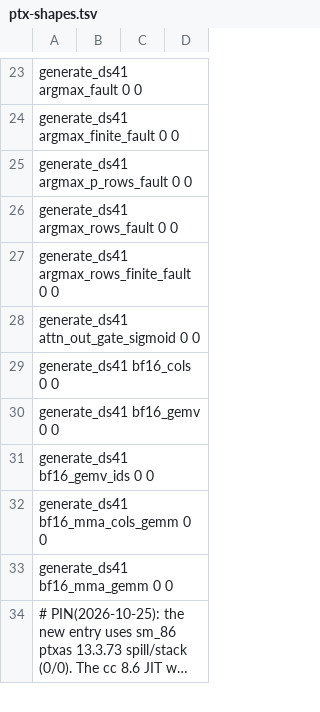
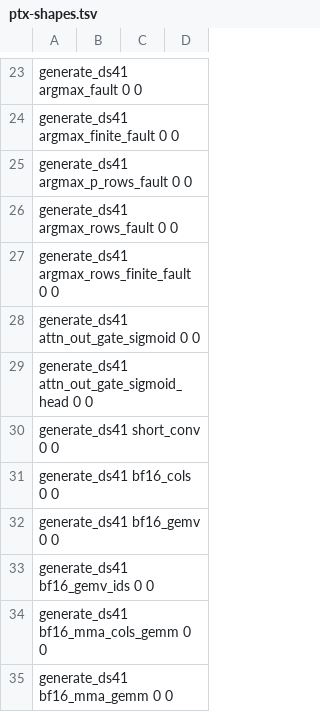
Before and after one commit to juliankang4/bloomery, a TSV file: tools/ref/ptx-shapes.tsv, drawn as a sheet; only a part is shown, gaps mark what is left out; the shorter side is filled out with more unchanged rows; long unchanged cells end in ….

```diff
--- a/tools/ref/ptx-shapes.tsv
+++ b/tools/ref/ptx-shapes.tsv
@@ -28,2 +28,4 @@ generate_ds41   argmax_rows_finite_fault                 0           0
 generate_ds41   attn_out_gate_sigmoid                    0           0
+generate_ds41   attn_out_gate_sigmoid_head               0           0
+generate_ds41   short_conv                               0           0
 generate_ds41   bf16_cols                                0           0
```
Also changed, not shown: tools/families.tsv, tools/ref/ptx-shapes/sm_121-cc12.1.tsv, 14 other files.
